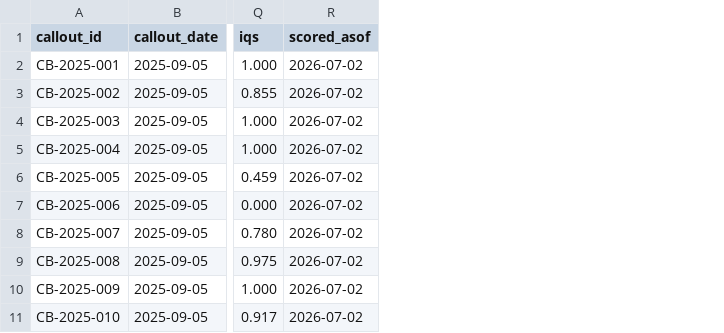
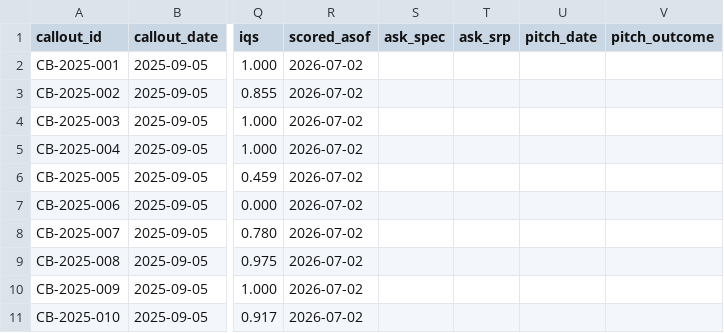
Before and after one commit to brianmelzer/Epo1, a CSV file: data/callout_ledger.csv, drawn as a sheet; only a part is shown, gaps mark what is left out; the diff names each change by its address in the sheet, - before the commit and + after, or states it on an @@ line.

```diff
--- a/data/callout_ledger.csv
+++ b/data/callout_ledger.csv
+column S (ask_spec), empty
+column T (ask_srp), empty
+column U (pitch_date), empty
+column V (pitch_outcome), empty
```
